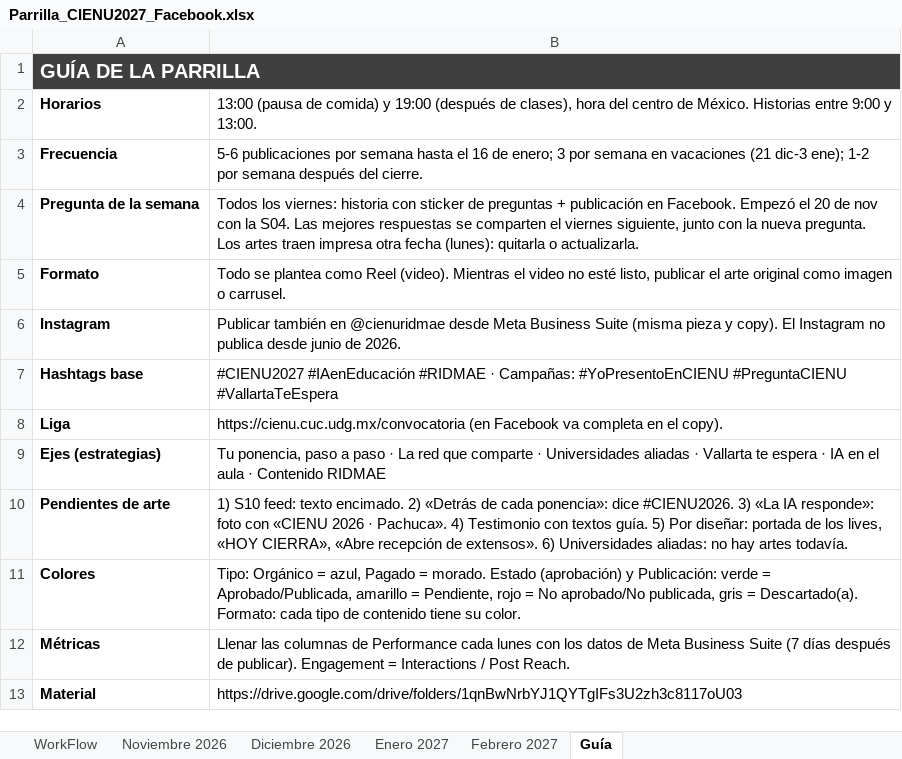
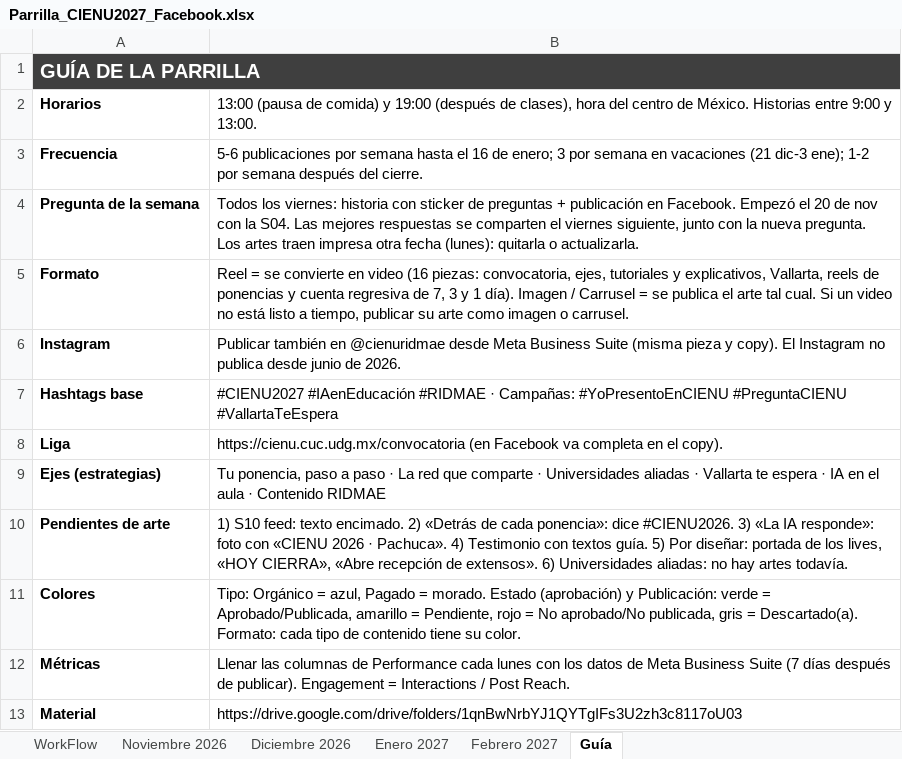
Before and after one commit to jcdc102/remotion, an Excel workbook: cienu-2027/parrilla/Parrilla_CIENU2027_Facebook.xlsx, sheet Guía, drawn as a sheet; values as stored, in another font and other column widths than the file's, no borders; the diff names each change by its address in the sheet, - before the commit and + after, or states it on an @@ line.

```diff
--- a/cienu-2027/parrilla/Parrilla_CIENU2027_Facebook.xlsx (sheet Guía)
+++ b/cienu-2027/parrilla/Parrilla_CIENU2027_Facebook.xlsx (sheet Guía)
-B5: Todo se plantea como Reel (video). Mientras el video no esté listo, publicar el arte original como imagen…
+B5: Reel = se convierte en video (16 piezas: convocatoria, ejes, tutoriales y explicativos, Vallarta, reels de ponencias y cuenta regresiva de 7, 3 y 1 día). Imagen / Carrusel = se publica el arte tal cual. Si un video no está listo a tiempo, publicar su arte como imagen…
```
Also changed, not shown: sheet Enero 2027, sheet Diciembre 2026, sheet Noviembre 2026, sheet Febrero 2027, 1 other file.
